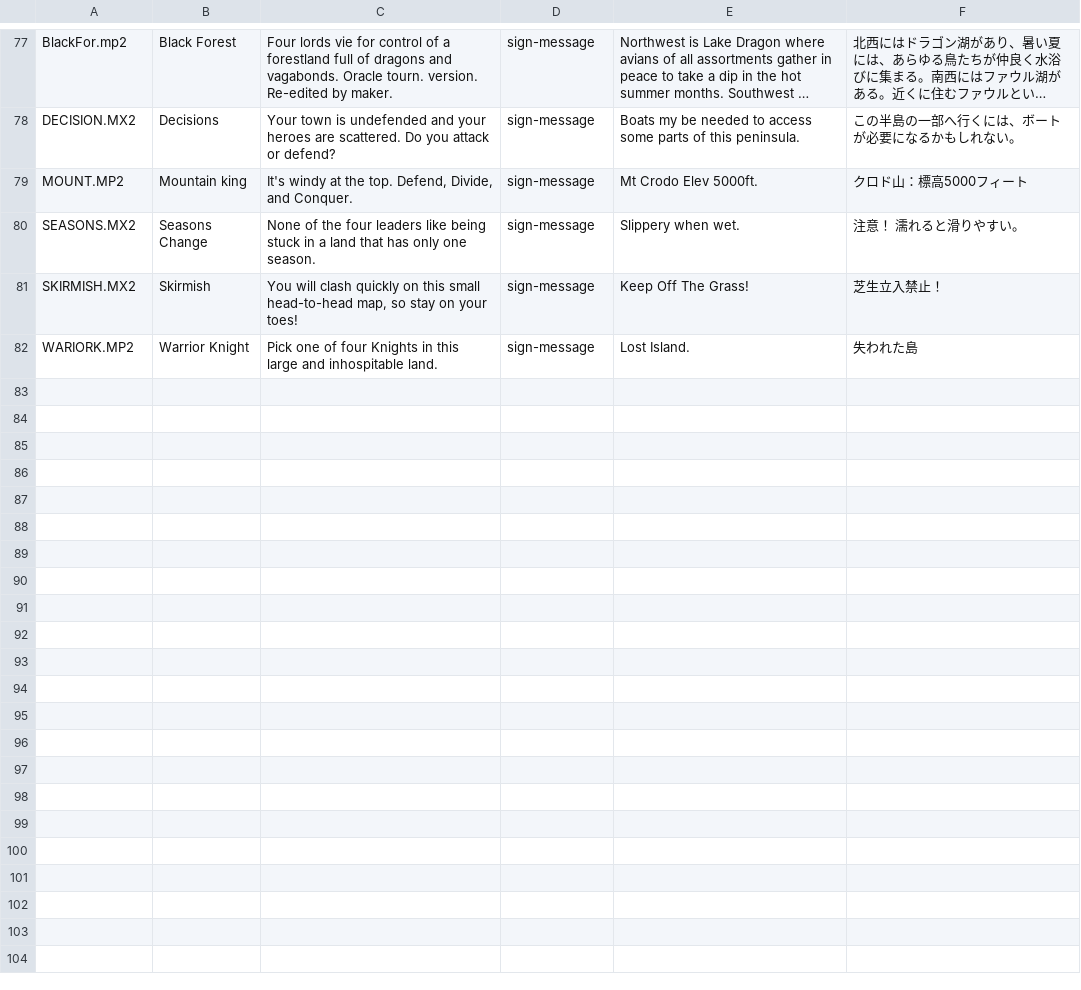
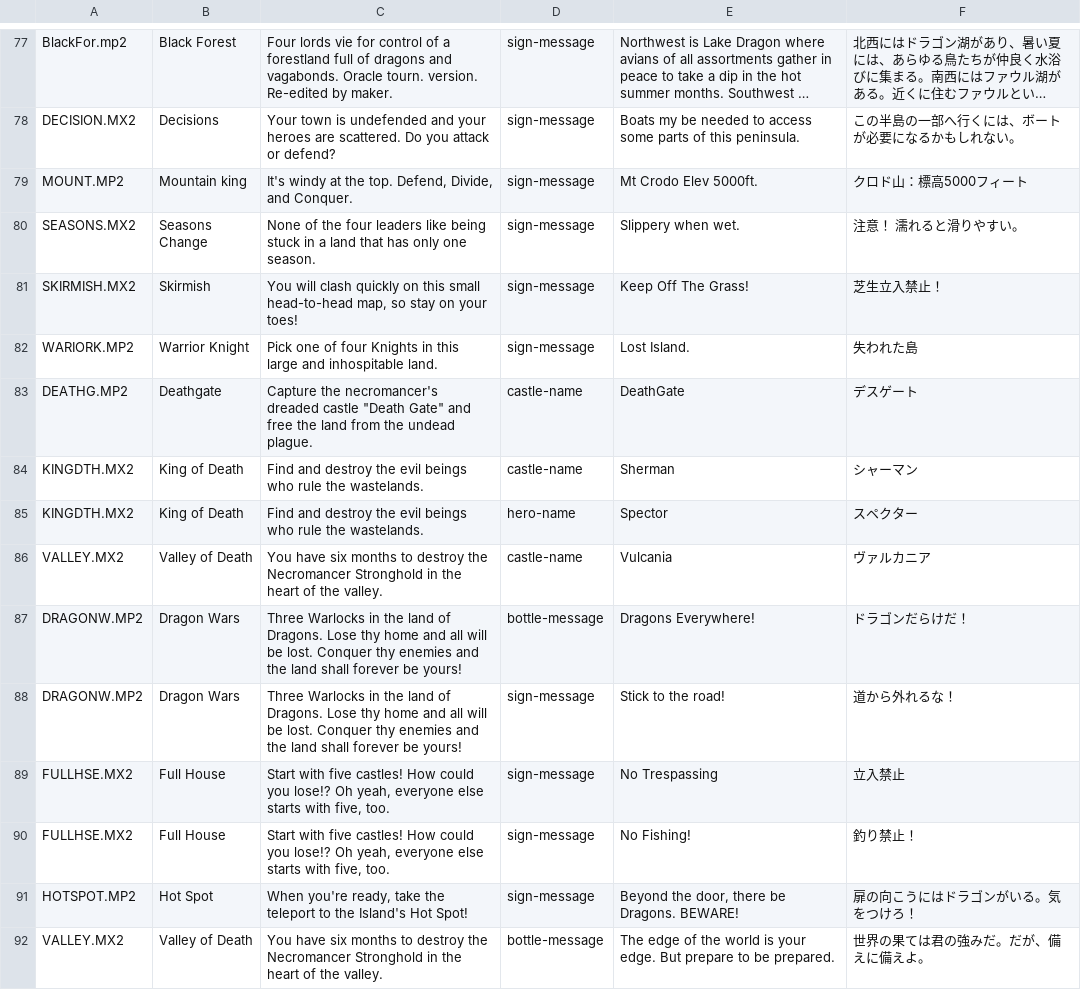
Before and after one commit to ka-autumn/fheroes2, a TSV file: files/lang/ja.map-object-translation.tsv, drawn as a sheet; only a part is shown, gaps mark what is left out; long unchanged cells end in …; the diff names each change by its address in the sheet, - before the commit and + after, or states it on an @@ line.

```diff
--- a/files/lang/ja.map-object-translation.tsv
+++ b/files/lang/ja.map-object-translation.tsv
+row 83: DEATHG.MP2 | Deathgate | Capture the necromancer's dreaded castle "Death Gate" and free the land from the undead plague. | castle-name | DeathGate | デスゲート
+row 84: KINGDTH.MX2 | King of Death | Find and destroy the evil beings who rule the wastelands. | castle-name | Sherman | シャーマン
+row 85: KINGDTH.MX2 | King of Death | Find and destroy the evil beings who rule the wastelands. | hero-name | Spector | スペクター
+row 86: VALLEY.MX2 | Valley of Death | You have six months to destroy the Necromancer Stronghold in the heart of the valley. | castle-name | Vulcania | ヴァルカニア
+row 87: DRAGONW.MP2 | Dragon Wars | Three Warlocks in the land of Dragons. Lose thy home and all will be lost. Conquer thy enemies and the land shall forever be yours! | bottle-message | Dragons Everywhere! | ドラゴンだらけだ！
+row 88: DRAGONW.MP2 | Dragon Wars | Three Warlocks in the land of Dragons. Lose thy home and all will be lost. Conquer thy enemies and the land shall forever be yours! | sign-message | Stick to the road! | 道から外れるな！
+row 89: FULLHSE.MX2 | Full House | Start with five castles! How could you lose!? Oh yeah, everyone else starts with five, too. | sign-message | No Trespassing | 立入禁止
+row 90: FULLHSE.MX2 | Full House | Start with five castles! How could you lose!? Oh yeah, everyone else starts with five, too. | sign-message | No Fishing! | 釣り禁止！
+row 91: HOTSPOT.MP2 | Hot Spot | When you're ready, take the teleport to the Island's Hot Spot! | sign-message | Beyond the door, there be Dragons. BEWARE! | 扉の向こうにはドラゴンがいる。気をつけろ！
+row 92: VALLEY.MX2 | Valley of Death | You have six months to destroy the Necromancer Stronghold in the heart of the valley. | bottle-message | The edge of the world is your edge. But prepare to be prepared. | 世界の果ては君の強みだ。だが、備えに備えよ。
```
Also changed, not shown: files/lang/ja.map-event-translation.tsv, files/lang/ja.map-rumor-translation.tsv.
